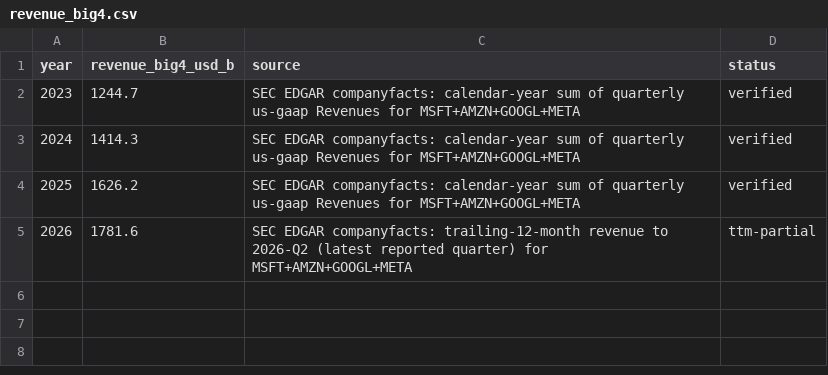
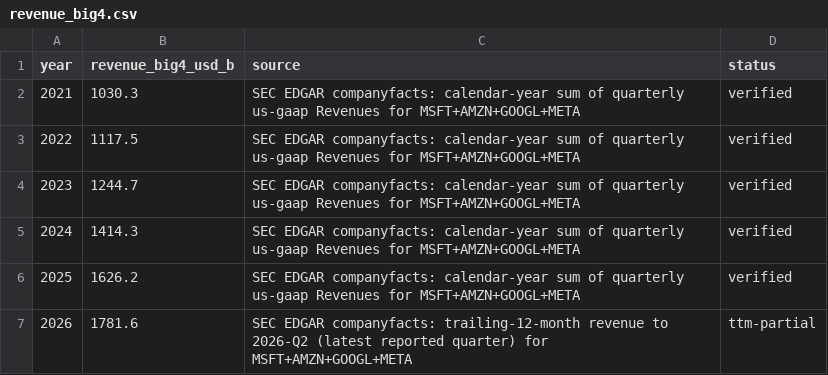
Before and after one commit to duochen13/openPaw, a CSV file: data/insight/revenue_big4.csv, drawn as a sheet; the diff names each change by its address in the sheet, - before the commit and + after, or states it on an @@ line.

Commit message:
[muse][portfolio-analysis] AI trade (insight) dashboard: start x-axes at 2021 (#169) (#170)
* [muse][portfolio-analysis] Start insight dashboard x-axes at 2021 (#169) (1/4: data/insight/revenue_big4.csv)

* [muse][portfolio-analysis] Start insight dashboard x-axes at 2021 (#169) (2/4: data/insight/spv_capex.csv)

* [muse][portfolio-analysis] Start insight dashboard x-axes at 2021 (#169) (3/4: portfolio-analysis/src/portfolio_analysis/insight_dashboard.py)

* [muse][portfolio-analysis] Start insight dashboard x-axes at 2021 (#169) (4/4: portfolio-analysis/tests/test_insight.py)

```diff
--- a/data/insight/revenue_big4.csv
+++ b/data/insight/revenue_big4.csv
+row 2: 2021 | 1030.3 | SEC EDGAR companyfacts: calendar-year sum of quarterly us-gaap Revenues for MSFT+AMZN+GOOGL+META | verified
+row 3: 2022 | 1117.5 | SEC EDGAR companyfacts: calendar-year sum of quarterly us-gaap Revenues for MSFT+AMZN+GOOGL+META | verified
```
Also changed, not shown: data/insight/spv_capex.csv, 2 other files.
